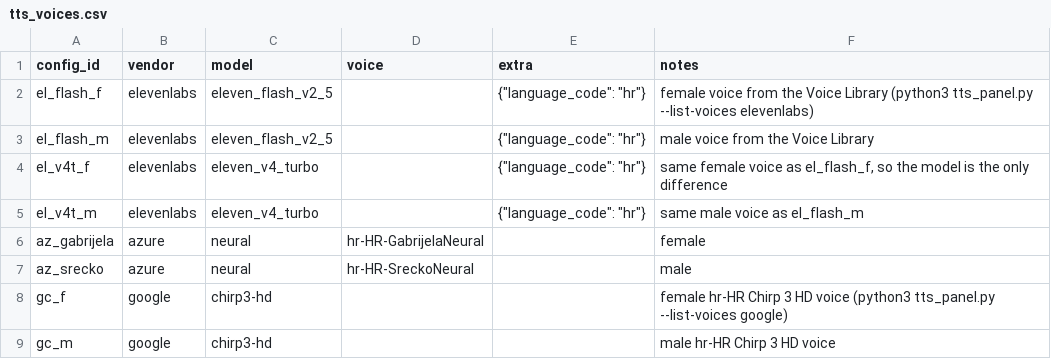
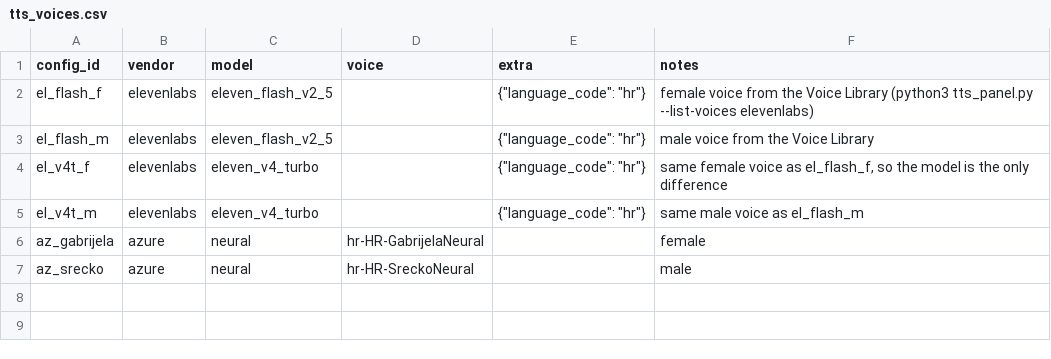
Before and after one commit to Lovrevar/Landmark, a CSV file: tools/phase0/tts_voices.csv, drawn as a sheet.

```diff
--- a/tools/phase0/tts_voices.csv
+++ b/tools/phase0/tts_voices.csv
@@ -7,3 +7 @@ az_gabrijela,azure,neural,hr-HR-GabrijelaNeural,,female
 az_srecko,azure,neural,hr-HR-SreckoNeural,,male
-gc_f,google,chirp3-hd,,,female hr-HR Chirp 3 HD voice (python3 tts_panel.py --list-voices google)
-gc_m,google,chirp3-hd,,,male hr-HR Chirp 3 HD voice
```
Also changed, not shown: 2 other files.
